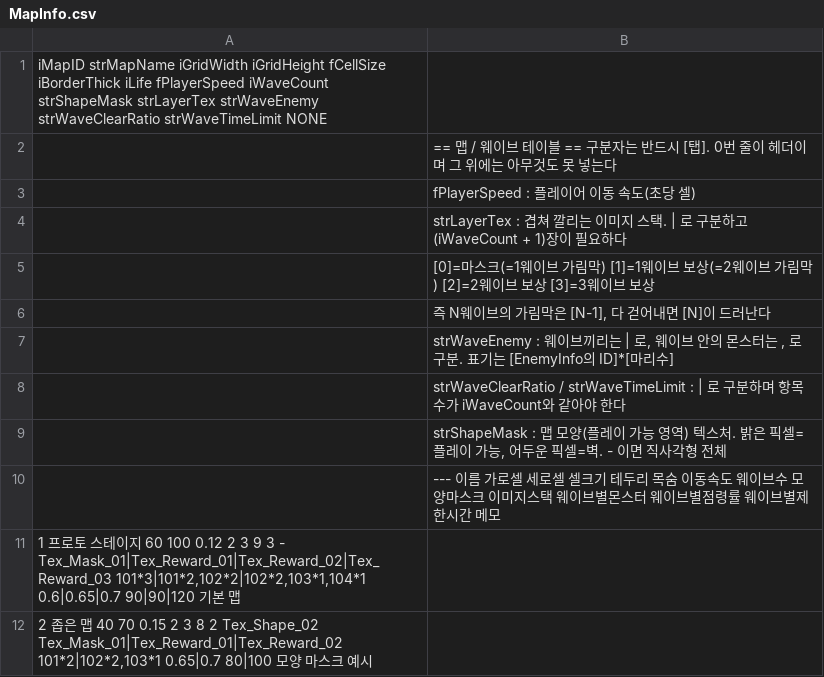
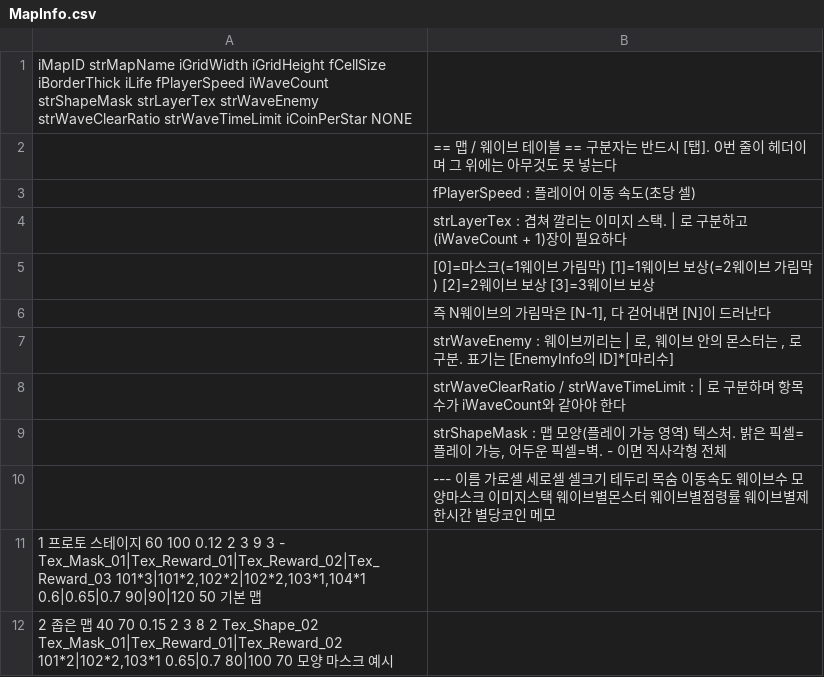
Before and after one commit to LimBellHoon/Project_LandGrab, a CSV file: Assets/Data/MapInfo.csv, drawn as a sheet.

```diff
--- a/Assets/Data/MapInfo.csv
+++ b/Assets/Data/MapInfo.csv
@@ -1,2 +1,2 @@
-iMapID	strMapName	iGridWidth	iGridHeight	fCellSize	iBorderThick	iLife	fPlayerSpeed	iWaveCount	strShapeMask	strLayerTex	strWaveEnemy	strWaveClearRatio	strWaveTimeLimit	NONE
+iMapID	strMapName	iGridWidth	iGridHeight	fCellSize	iBorderThick	iLife	fPlayerSpeed	iWaveCount	strShapeMask	strLayerTex	strWaveEnemy	strWaveClearRatio	strWaveTimeLimit	iCoinPerStar	NONE
 ;== 맵 / 웨이브 테이블 ==	구분자는 반드시 [탭]. 0번 줄이 헤더이며 그 위에는 아무것도 못 넣는다
@@ -9,4 +9,4 @@
 ;strShapeMask : 맵 모양(플레이 가능 영역) 텍스처. 밝은 픽셀=플레이 가능, 어두운 픽셀=벽. - 이면 직사각형 전체
-;---	이름	가로셀	세로셀	셀크기	테두리	목숨	이동속도	웨이브수	모양마스크	이미지스택	웨이브별몬스터	웨이브별점령률	웨이브별제한시간	메모
-1	프로토 스테이지	60	100	0.12	2	3	9	3	-	Tex_Mask_01|Tex_Reward_01|Tex_Reward_02|Tex_Reward_03	101*3|101*2,102*2|102*2,103*1,104*1	0.6|0.65|0.7	90|90|120	기본 맵
-2	좁은 맵	40	70	0.15	2	3	8	2	Tex_Shape_02	Tex_Mask_01|Tex_Reward_01|Tex_Reward_02	101*2|102*2,103*1	0.65|0.7	80|100	모양 마스크 예시
+;---	이름	가로셀	세로셀	셀크기	테두리	목숨	이동속도	웨이브수	모양마스크	이미지스택	웨이브별몬스터	웨이브별점령률	웨이브별제한시간	별당코인	메모
+1	프로토 스테이지	60	100	0.12	2	3	9	3	-	Tex_Mask_01|Tex_Reward_01|Tex_Reward_02|Tex_Reward_03	101*3|101*2,102*2|102*2,103*1,104*1	0.6|0.65|0.7	90|90|120	50	기본 맵
+2	좁은 맵	40	70	0.15	2	3	8	2	Tex_Shape_02	Tex_Mask_01|Tex_Reward_01|Tex_Reward_02	101*2|102*2,103*1	0.65|0.7	80|100	70	모양 마스크 예시
```
Also changed, not shown: 12 other files.
